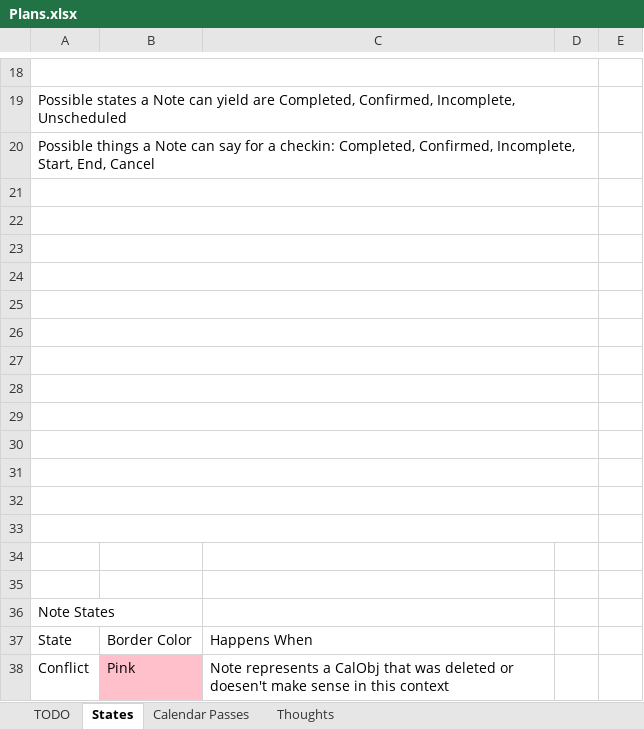
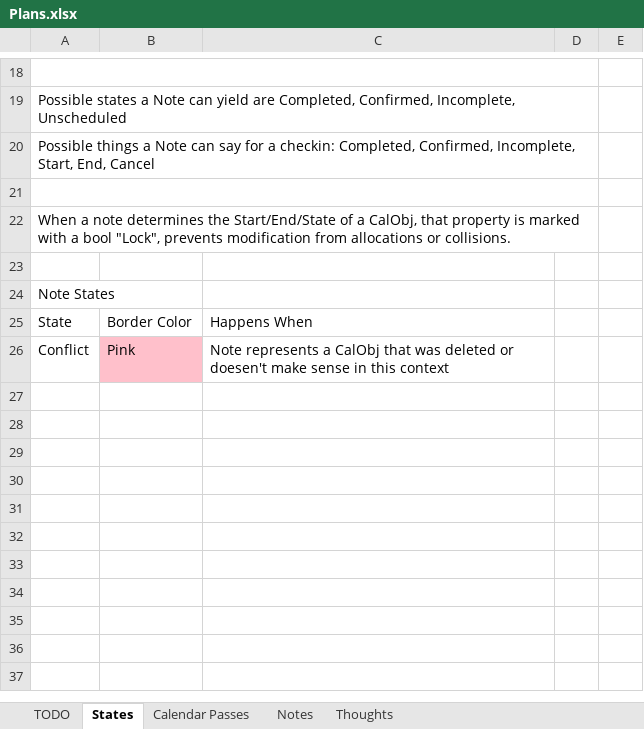
Before and after one commit to NuCode1497/TimekeeperWPF, an Excel workbook: Plans.xlsx, sheet States, drawn as a sheet; only a part is shown, gaps mark what is left out; values as stored, in another font and other column widths than the file's, no borders; the diff names each change by its address in the sheet, - before the commit and + after, or states it on an @@ line.

Commit message:
Note Theory

```diff
--- a/Plans.xlsx (sheet States)
+++ b/Plans.xlsx (sheet States)
+sheet tab: Notes
-A22: (empty)
+A22: When a note determines the Start/End/State of a CalObj, that property is marked with a bool "Lock", prevents modification from allocations or collisions.
-row 23: (empty)
-row 24: (empty)
-row 25: (empty)
-row 26: (empty)
-row 27: (empty)
-row 28: (empty)
-row 29: (empty)
-row 30: (empty)
-row 31: (empty)
-row 32: (empty)
-row 33: (empty)
-row 34: (empty)
```
Also changed, not shown: sheet Calendar Passes, sheet TODO, 28 other files.
